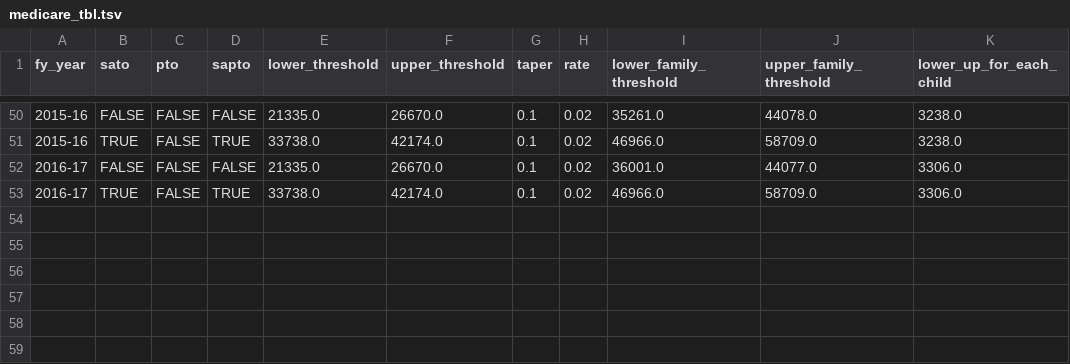
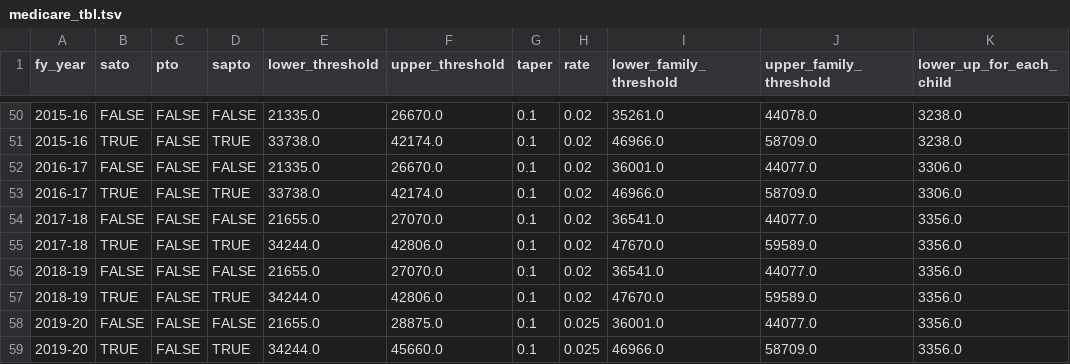
Before and after one commit to HughParsonage/grattan, a TSV file: data-raw/medicare_tbl.tsv, drawn as a sheet; only a part is shown, gaps mark what is left out.

Commit message:
Include new tax rates and medicare levy in fns

```diff
--- a/data-raw/medicare_tbl.tsv
+++ b/data-raw/medicare_tbl.tsv
@@ -53 +53,7 @@ fy_year	sato	pto	sapto	lower_threshold	upper_threshold	taper	rate	lower_family_t
 2016-17	TRUE	FALSE	TRUE	33738.0	42174.0	0.1	0.02	46966.0	58709.0	3306.0
+2017-18	FALSE	FALSE	FALSE	21655.0	27070.0	0.1	0.02	36541.0	44077.0	3356.0
+2017-18	TRUE	FALSE	TRUE	34244.0	42806.0	0.1	0.02	47670.0	59589.0	3356.0
+2018-19	FALSE	FALSE	FALSE	21655.0	27070.0	0.1	0.02	36541.0	44077.0	3356.0
+2018-19	TRUE	FALSE	TRUE	34244.0	42806.0	0.1	0.02	47670.0	59589.0	3356.0
+2019-20	FALSE	FALSE	FALSE	21655.0	28875.0	0.1	0.025	36001.0	44077.0	3356.0
+2019-20	TRUE	FALSE	TRUE	34244.0	45660.0	0.1	0.025	46966.0	58709.0	3356.0
```
Also changed, not shown: data-raw/tax-brackets-and-marginal-rates-by-fy.tsv, 2 other files.
